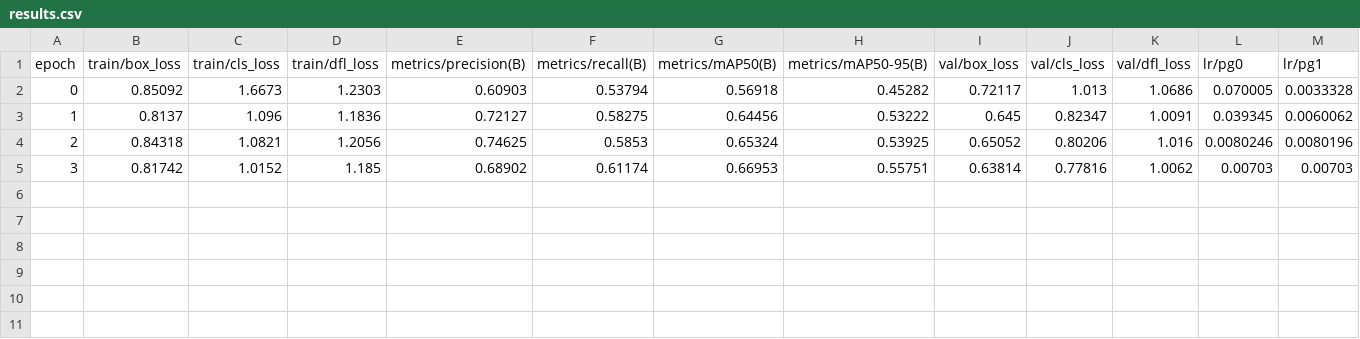
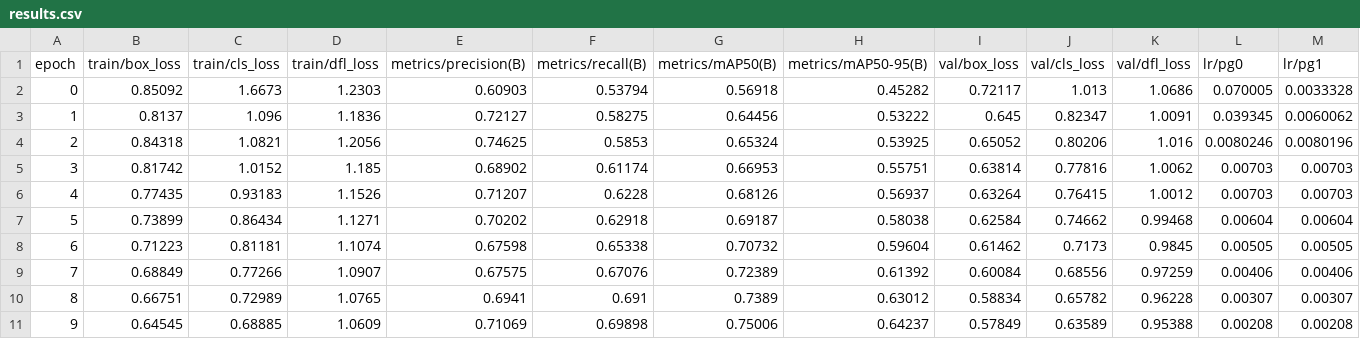
Before and after one commit to iWorld-y/Multi-labelClothingDetection, a CSV file: runs/detect/train2/results.csv, drawn as a sheet; only a part is shown; rows hold the shown columns only; the diff names each change by its address in the sheet, - before the commit and + after, or states it on an @@ line.

Commit message:
epoch 2.10

```diff
--- a/runs/detect/train2/results.csv
+++ b/runs/detect/train2/results.csv
+row 6: 4 | 0.77435 | 0.93183 | 1.1526 | 0.71207 | 0.6228 | 0.68126 | 0.56937 | 0.63264 | 0.76415 | 1.0012 | 0.00703 | 0.00703
+row 7: 5 | 0.73899 | 0.86434 | 1.1271 | 0.70202 | 0.62918 | 0.69187 | 0.58038 | 0.62584 | 0.74662 | 0.99468 | 0.00604 | 0.00604
+row 8: 6 | 0.71223 | 0.81181 | 1.1074 | 0.67598 | 0.65338 | 0.70732 | 0.59604 | 0.61462 | 0.7173 | 0.9845 | 0.00505 | 0.00505
+row 9: 7 | 0.68849 | 0.77266 | 1.0907 | 0.67575 | 0.67076 | 0.72389 | 0.61392 | 0.60084 | 0.68556 | 0.97259 | 0.00406 | 0.00406
+row 10: 8 | 0.66751 | 0.72989 | 1.0765 | 0.6941 | 0.691 | 0.7389 | 0.63012 | 0.58834 | 0.65782 | 0.96228 | 0.00307 | 0.00307
+row 11: 9 | 0.64545 | 0.68885 | 1.0609 | 0.71069 | 0.69898 | 0.75006 | 0.64237 | 0.57849 | 0.63589 | 0.95388 | 0.00208 | 0.00208
```
Also changed, not shown: 14 other files.
